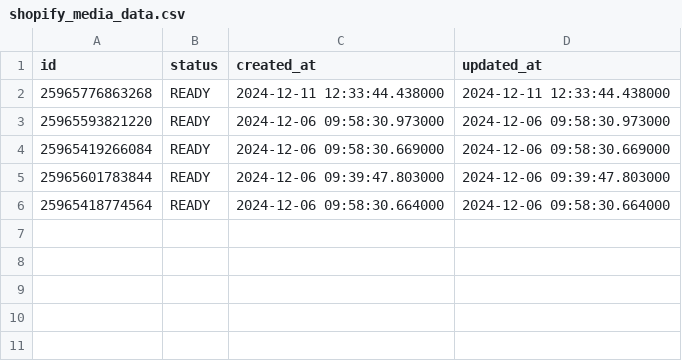
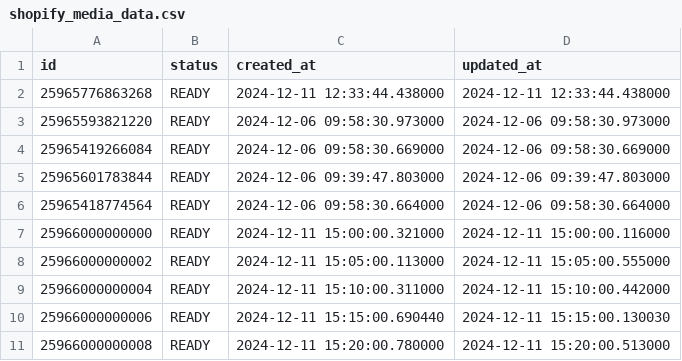
Before and after one commit to fivetran/dbt_shopify_source, a CSV file: integration_tests/seeds/shopify_media_data.csv, drawn as a sheet.

```diff
--- a/integration_tests/seeds/shopify_media_data.csv
+++ b/integration_tests/seeds/shopify_media_data.csv
@@ -6 +6,6 @@ id,status,created_at,updated_at
 25965418774564,READY,2024-12-06 09:58:30.664000,2024-12-06 09:58:30.664000
+25966000000000,READY,2024-12-11 15:00:00.321000,2024-12-11 15:00:00.116000
+25966000000002,READY,2024-12-11 15:05:00.113000,2024-12-11 15:05:00.555000
+25966000000004,READY,2024-12-11 15:10:00.311000,2024-12-11 15:10:00.442000
+25966000000006,READY,2024-12-11 15:15:00.690440,2024-12-11 15:15:00.130030
+25966000000008,READY,2024-12-11 15:20:00.780000,2024-12-11 15:20:00.513000
```
Also changed, not shown: integration_tests/seeds/shopify_product_variant_data.csv, 15 other files.
